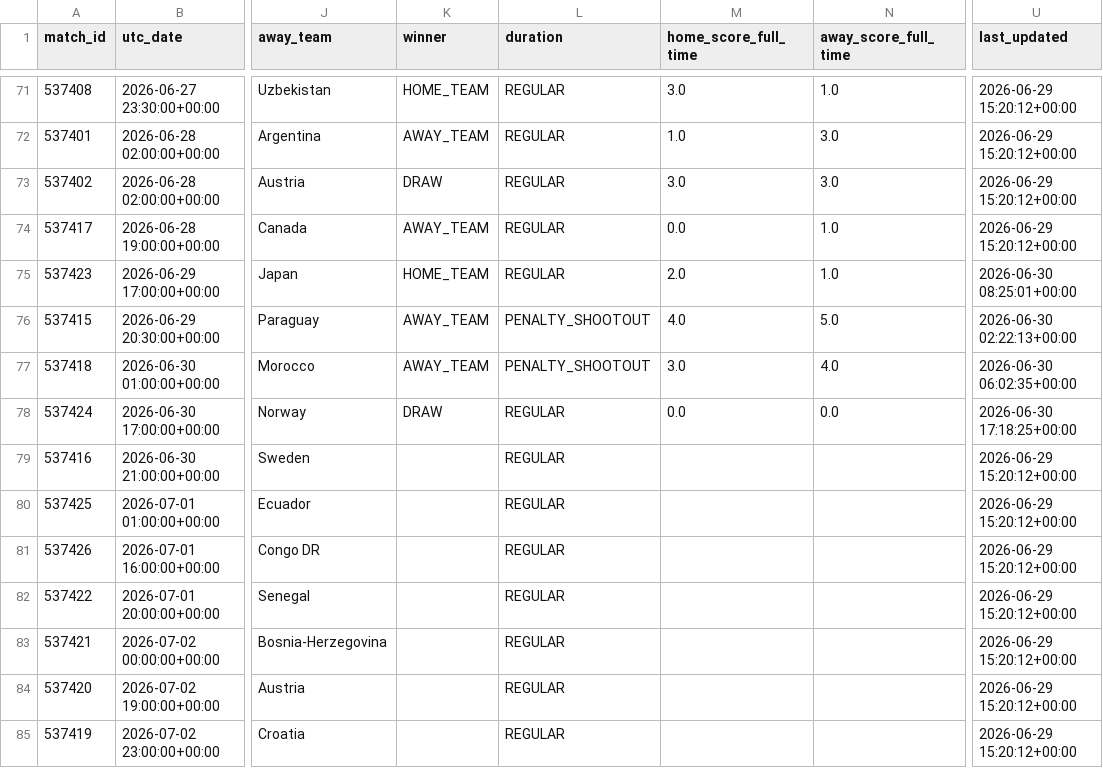
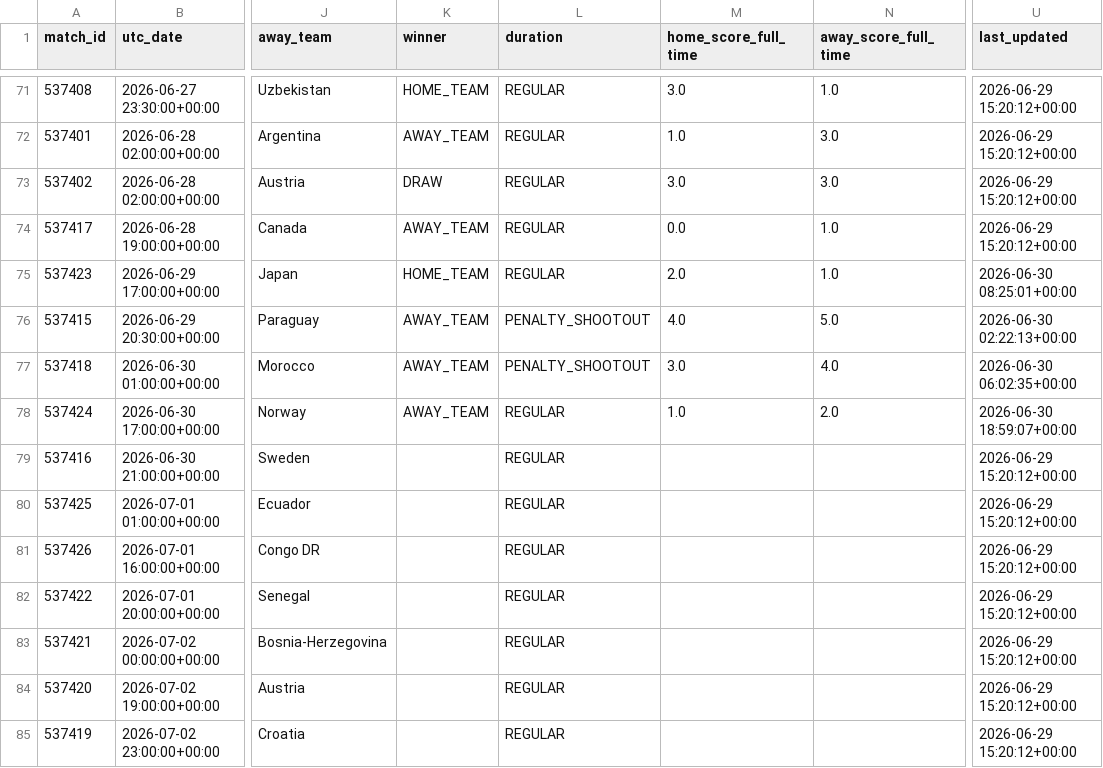
Before and after one commit to hayalows/cupmarket-2026, a CSV file: data/world_cup_2026_matches_latest.csv, drawn as a sheet; only a part is shown, gaps mark what is left out; the diff names each change by its address in the sheet, - before the commit and + after, or states it on an @@ line.

```diff
--- a/data/world_cup_2026_matches_latest.csv
+++ b/data/world_cup_2026_matches_latest.csv
-K78 (winner): DRAW
+K78 (winner): AWAY_TEAM
-M78 (home_score_full_time): 0.0
+M78 (home_score_full_time): 1.0
-N78 (away_score_full_time): 0.0
+N78 (away_score_full_time): 2.0
-U78 (last_updated): 2026-06-30 17:18:25+00:00
+U78 (last_updated): 2026-06-30 18:59:07+00:00
```
Also changed, not shown: data/knockout_progress_latest.csv, data/round_32_opponent_probabilities_latest.csv, 2 other files.
